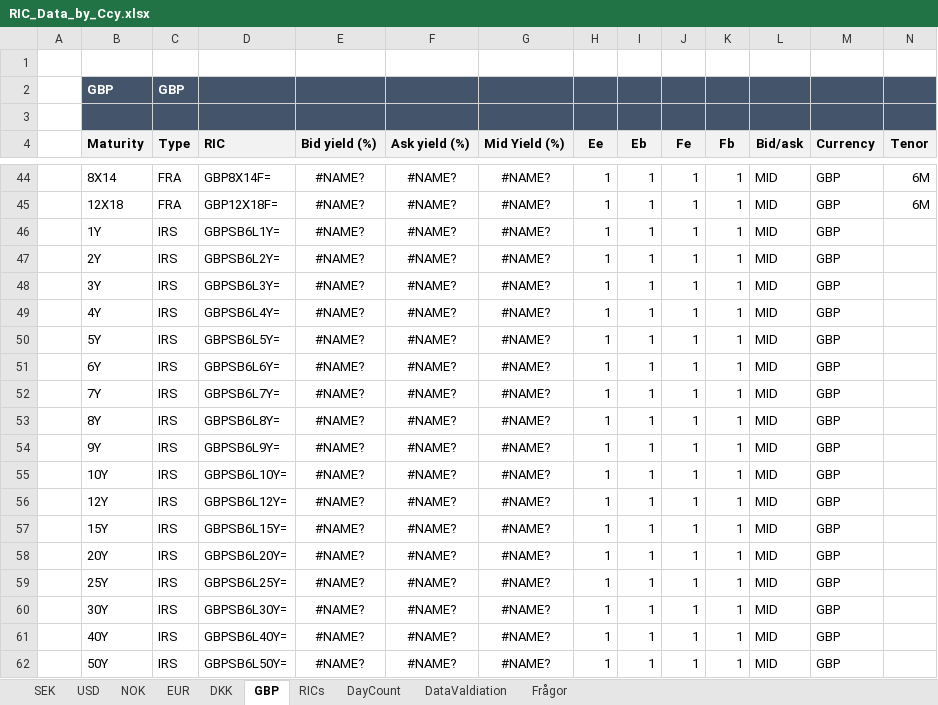
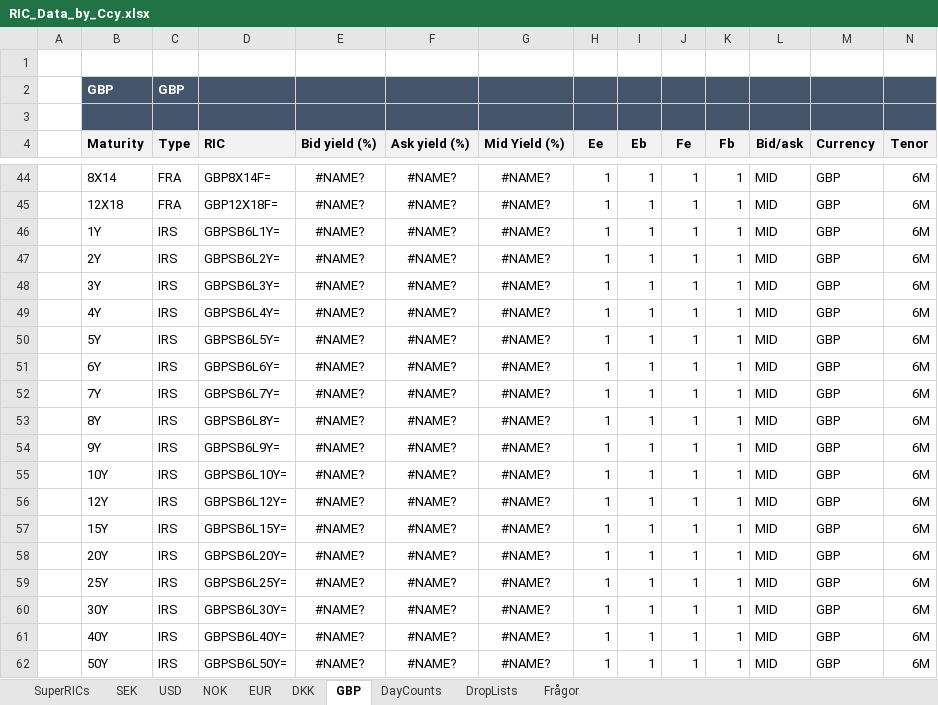
Before and after one commit to gbfredrik/MSc-Financial-Mathematics-Multi-Curve-Modeling-Risk-Performance-Attribution, an Excel workbook: RIC_Data_by_Ccy.xlsx, sheet GBP, drawn as a sheet; only a part is shown, gaps mark what is left out; values as stored, in another font and other column widths than the file's, no borders; charts and pictures not drawn; the diff names each change by its address in the sheet, - before the commit and + after, or states it on an @@ line.

```diff
--- a/RIC_Data_by_Ccy.xlsx (sheet GBP)
+++ b/RIC_Data_by_Ccy.xlsx (sheet GBP)
-sheet tab: RICs
+sheet tab: SuperRICs
-sheet tab: DayCount
+sheet tab: DayCounts
-sheet tab: DataValdiation
+sheet tab: DropLists
@@ sheet tab order changed: SuperRICs | SEK | USD | NOK | EUR | DKK | GBP | DayCounts | DropLists | Frågor @@
-N46:N62 (Tenor): (empty)
+N46:N62 (Tenor): 6M
```
Also changed, not shown: sheet DKK, sheet Frågor, sheet DayCounts, sheet SuperRICs, sheet NOK, formulas that keep their value, charts or pictures.
